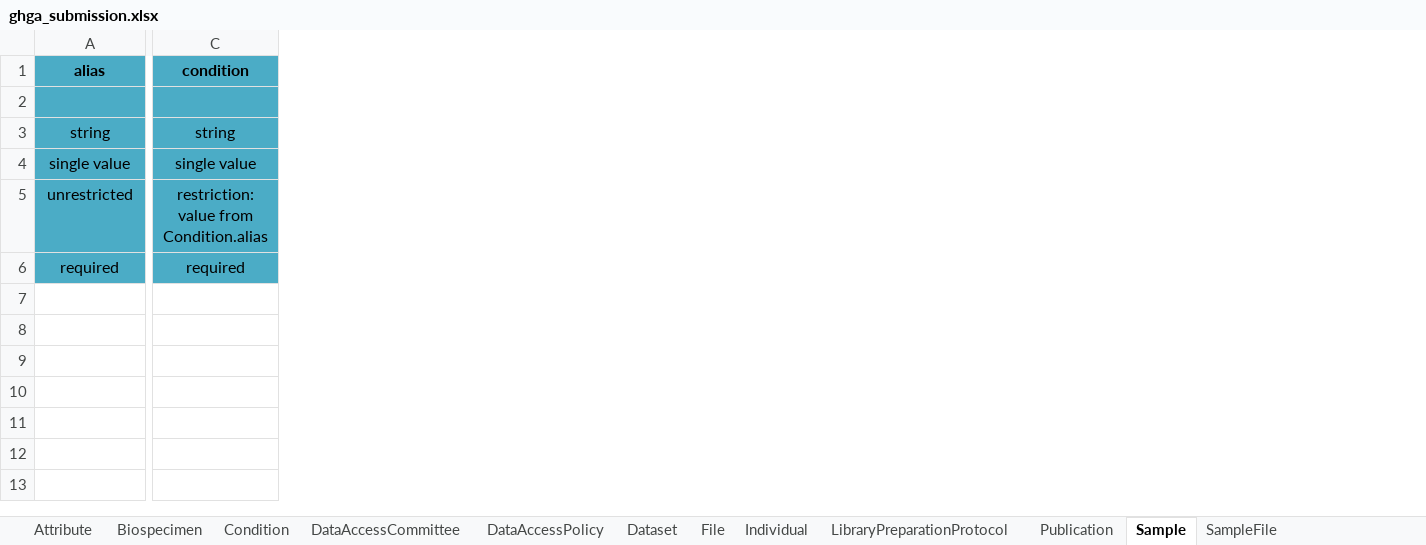
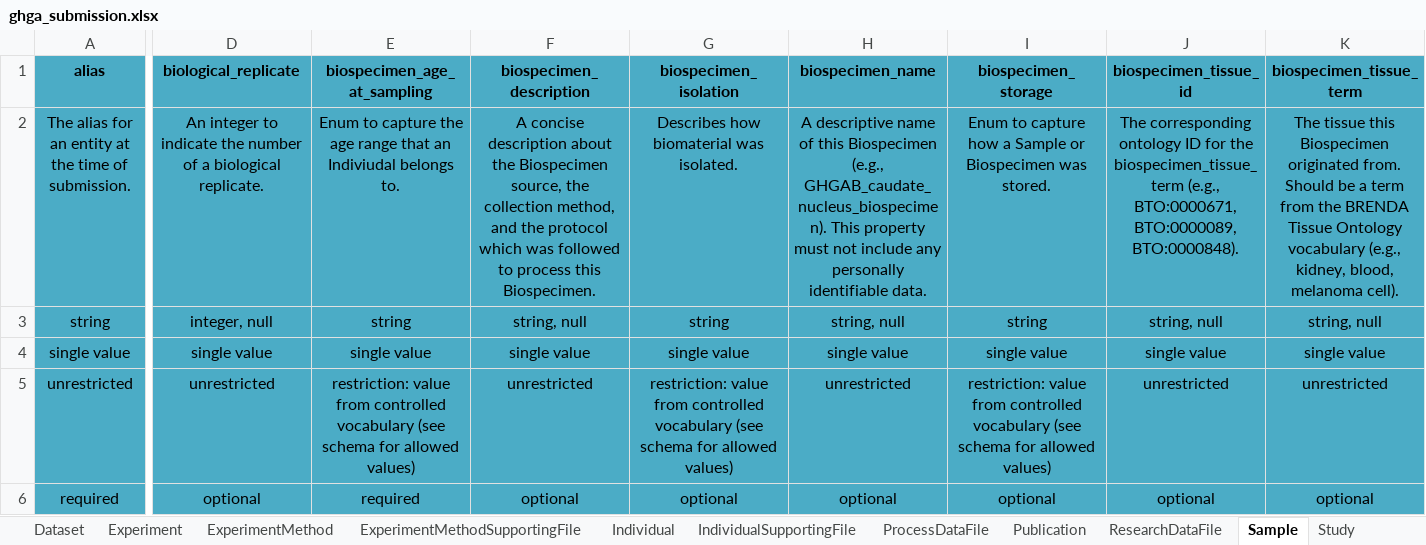
Before and after one commit to ghga-de/ghga-metadata-schema, an Excel workbook: spreadsheets/ghga_submission.xlsx, sheet Sample, drawn as a sheet; only a part is shown, gaps mark what is left out; values as stored, in another font and other column widths than the file's, no borders; removed rows and columns are numbered as before the commit, all else as after; the diff covers the shown part only; the diff names each change by its address in the sheet, - before the commit and + after, or states it on an @@ line.

Commit message:
generate submission sheet

```diff
--- a/spreadsheets/ghga_submission.xlsx (sheet Sample)
+++ b/spreadsheets/ghga_submission.xlsx (sheet Sample)
-sheet tab: LibraryPreparationProtocol
+sheet tab: ProcessDataFile
-sheet tab: Attribute
-sheet tab: Biospecimen
-sheet tab: Condition
-sheet tab: File
-sheet tab: SampleFile
+sheet tab: Experiment
+sheet tab: ExperimentMethod
+sheet tab: ExperimentMethodSupportingFile
+sheet tab: IndividualSupportingFile
+sheet tab: ResearchDataFile
-column C (condition), rows 3-6: string | single value | restriction: value from Condition.alias | required
+column D (biological_replicate), rows 2-6: An integer to indicate the number of a biological replicate. | integer, null | single value | unrestricted | optional
+column E (biospecimen_age_at_sampling), rows 2-6: Enum to capture the age range that an Indiviudal belongs to. | string | single value | restriction: value from controlled vocabulary (see schema for allowed values) | required
+column F (biospecimen_description), rows 2-6: A concise description about the Biospecimen source, the collection method, and the protocol which was followed to process this Biospecimen. | string, null | single value | unrestricted | optional
+column G (biospecimen_isolation), rows 2-6: Describes how biomaterial was isolated. | string | single value | restriction: value from controlled vocabulary (see schema for allowed values) | optional
+column H (biospecimen_name), rows 2-6: A descriptive name of this Biospecimen (e.g., GHGAB_caudate_nucleus_biospecimen). This property must not include any personally identifiable data. | string, null | single value | unrestricted | optional
+column I (biospecimen_storage), rows 2-6: Enum to capture how a Sample or Biospecimen was stored. | string | single value | restriction: value from controlled vocabulary (see schema for allowed values) | optional
+column J (biospecimen_tissue_id), rows 2-6: The corresponding ontology ID for the biospecimen_tissue_term (e.g., BTO:0000671, BTO:0000089, BTO:0000848). | string, null | single value | unrestricted | optional
+column K (biospecimen_tissue_term), rows 2-6: The tissue this Biospecimen originated from. Should be a term from the BRENDA Tissue Ontology vocabulary (e.g., kidney, blood, melanoma cell). | string, null | single value | unrestricted | optional
-A2 (alias): (empty)
+A2 (alias): The alias for an entity at the time of submission.
```
Also changed, not shown: 4 added columns and 11 edited cells elsewhere in this sheet, sheet ProcessDataFile, sheet AnalysisMethod, sheet AnalysisMethodSupportingFile, sheet Individual, sheet DataAccessPolicy, sheet Analysis, 4 more sheets, other sheet tabs, 7 other files.
